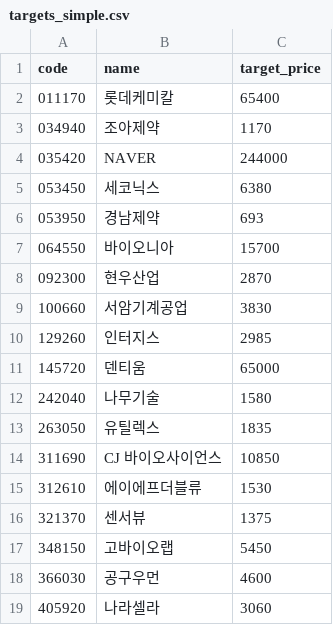
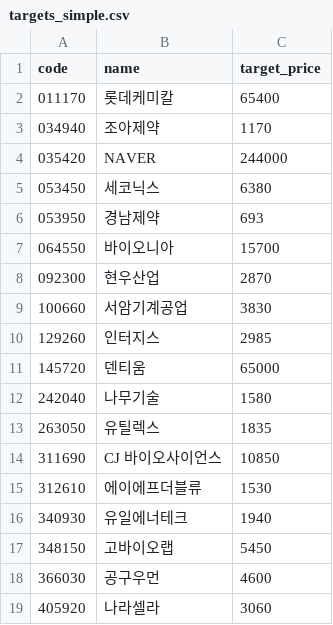
Before and after one commit to kgs3205/kgs1, a CSV file: targets_simple.csv, drawn as a sheet.

Commit message:
auto: update targets_simple.csv

```diff
--- a/targets_simple.csv
+++ b/targets_simple.csv
@@ -15,3 +15,3 @@
 312610,에이에프더블류,1530
-321370,센서뷰,1375
+340930,유일에너테크,1940
 348150,고바이오랩,5450
```
